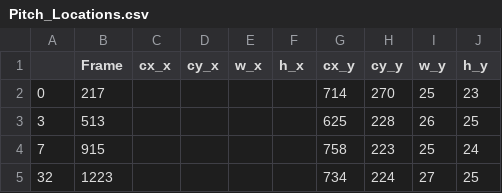
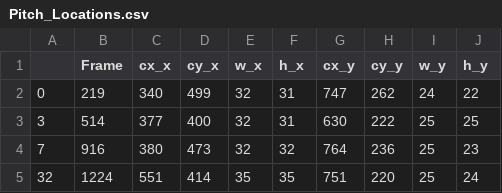
Before and after one commit to 2020-Computer-Vision/PitchAutomation, a CSV file: Pitch_Locations.csv, drawn as a sheet; only a part is shown; the diff covers the shown part only.

Commit message:
Adjusted the pitch location algorithm and added some image outputs for final presentation

```diff
--- a/Pitch_Locations.csv
+++ b/Pitch_Locations.csv
@@ -1,5 +1,5 @@
 ,Frame,cx_x,cy_x,w_x,h_x,cx_y,cy_y,w_y,h_y
-0,217,,,,,714,270,25,23
-3,513,,,,,625,228,26,25
-7,915,,,,,758,223,25,24
-32,1223,,,,,734,224,27,25
+0,219,340,499,32,31,747,262,24,22
+3,514,377,400,32,31,630,222,25,25
+7,916,380,473,32,32,764,236,25,23
+32,1224,551,414,35,35,751,220,25,24
```
Also changed, not shown: 63 edited cells elsewhere in this file, 6 other files.
